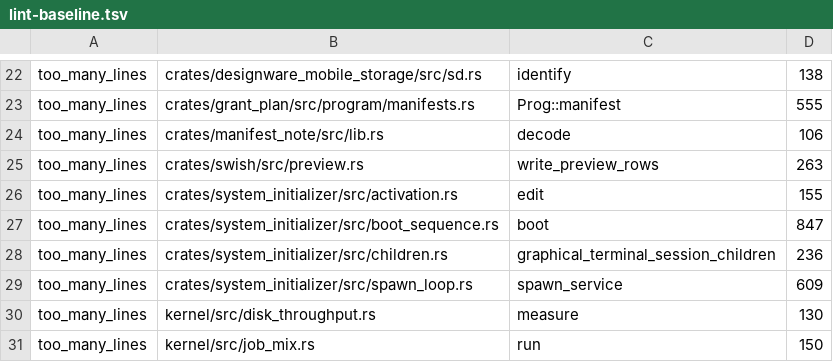
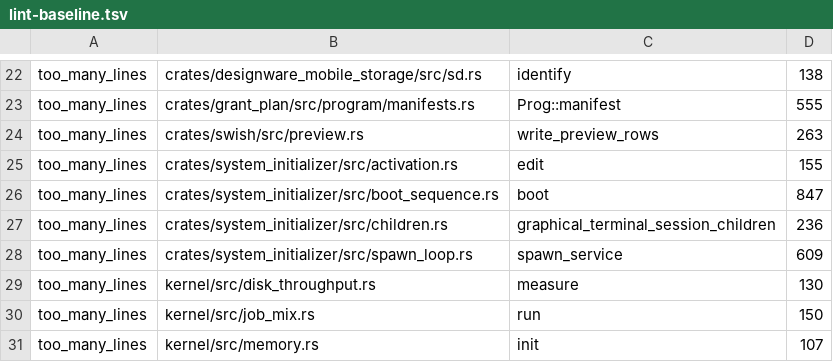
Before and after one commit to calef/nife, a TSV file: design/lint-baseline.tsv, drawn as a sheet; only a part is shown, gaps mark what is left out; the shorter side is filled out with more unchanged rows; the diff names each change by its address in the sheet, - before the commit and + after, or states it on an @@ line.

```diff
--- a/design/lint-baseline.tsv
+++ b/design/lint-baseline.tsv
-row 24: too_many_lines | crates/manifest_note/src/lib.rs | decode | 106
```
Also changed, not shown: 3 other files.
